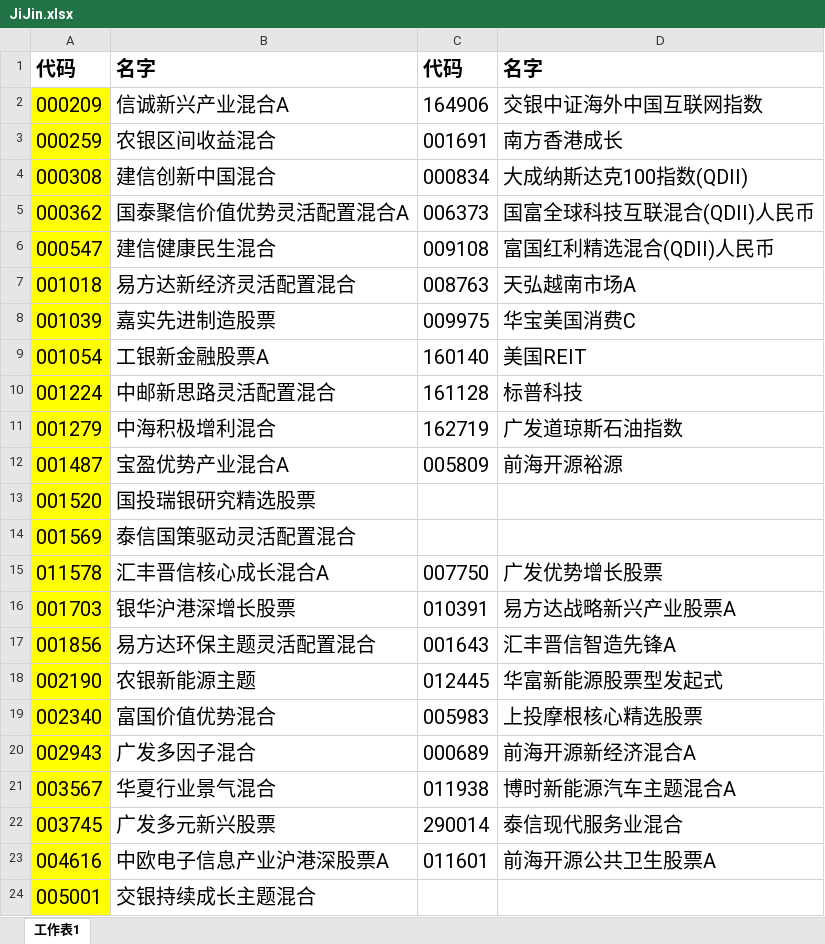
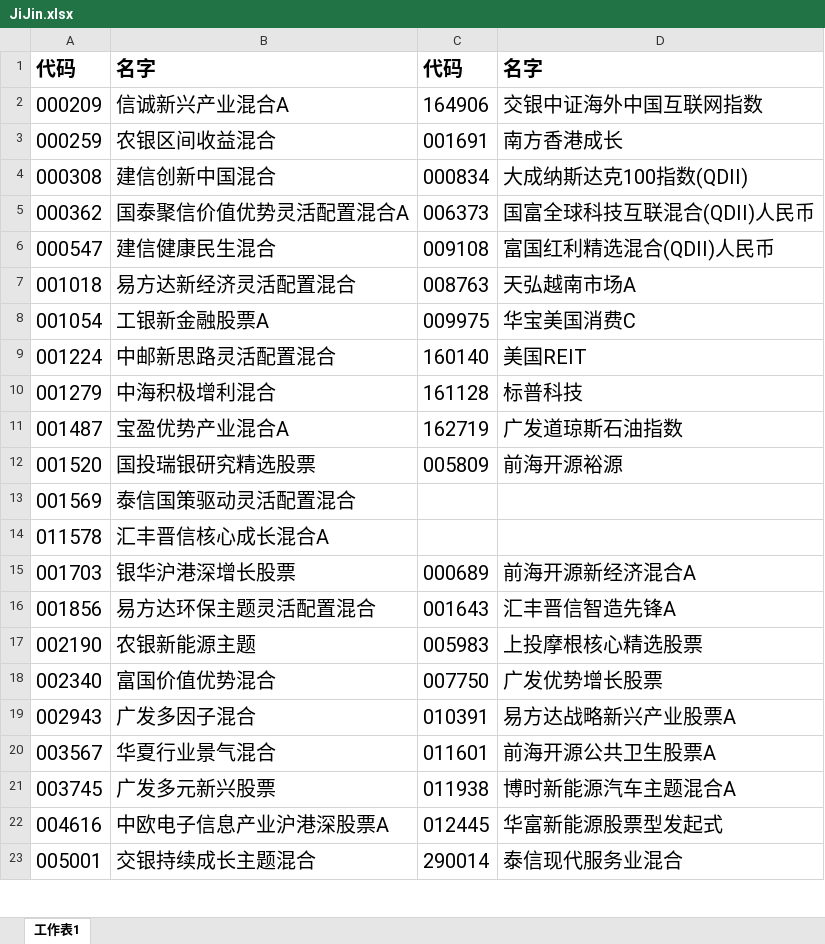
Before and after one commit to lijiadashaoye/jijin, an Excel workbook: JiJin.xlsx, sheet 工作表1, drawn as a sheet; only a part is shown; values as stored, in another font and other column widths than the file's, no borders; removed rows and columns are numbered as before the commit, all else as after; the diff covers the shown part only; the diff names each change by its address in the sheet, - before the commit and + after, or states it on an @@ line.

```diff
--- a/JiJin.xlsx (sheet 工作表1)
+++ b/JiJin.xlsx (sheet 工作表1)
-A2:A7 fill: #FFFF00
+A2:A7 fill: none
-row 8: 001039 | 嘉实先进制造股票 | 009975 | 华宝美国消费C
-A8:A23 fill: #FFFF00
+A8:A23 fill: none
-C8: 160140
+C8: 009975
-D8: 美国REIT
+D8: 华宝美国消费C
-C9: 161128
+C9: 160140
-D9: 标普科技
+D9: 美国REIT
-C10: 162719
+C10: 161128
-D10: 广发道琼斯石油指数
+D10: 标普科技
-C11: 005809
+C11: 162719
-D11: 前海开源裕源
+D11: 广发道琼斯石油指数
-C12: (empty)
+C12: 005809
-D12: (empty)
+D12: 前海开源裕源
-C14: 007750
+C14: (empty)
-D14: 广发优势增长股票
+D14: (empty)
-C15: 010391
+C15: 000689
-D15: 易方达战略新兴产业股票A
+D15: 前海开源新经济混合A
-C17: 012445
+C17: 005983
-D17: 华富新能源股票型发起式
+D17: 上投摩根核心精选股票
-C18: 005983
+C18: 007750
-D18: 上投摩根核心精选股票
+D18: 广发优势增长股票
-C19: 000689
+C19: 010391
-D19: 前海开源新经济混合A
+D19: 易方达战略新兴产业股票A
-C20: 011938
+C20: 011601
-D20: 博时新能源汽车主题混合A
+D20: 前海开源公共卫生股票A
-C21: 290014
+C21: 011938
-D21: 泰信现代服务业混合
+D21: 博时新能源汽车主题混合A
-C22: 011601
+C22: 012445
-D22: 前海开源公共卫生股票A
+D22: 华富新能源股票型发起式
-C23: (empty)
+C23: 290014
-D23: (empty)
+D23: 泰信现代服务业混合
```
Also changed, not shown: 1 added row, 1 removed row, 4 edited cells and cell formats elsewhere in this sheet, 3 other files.
